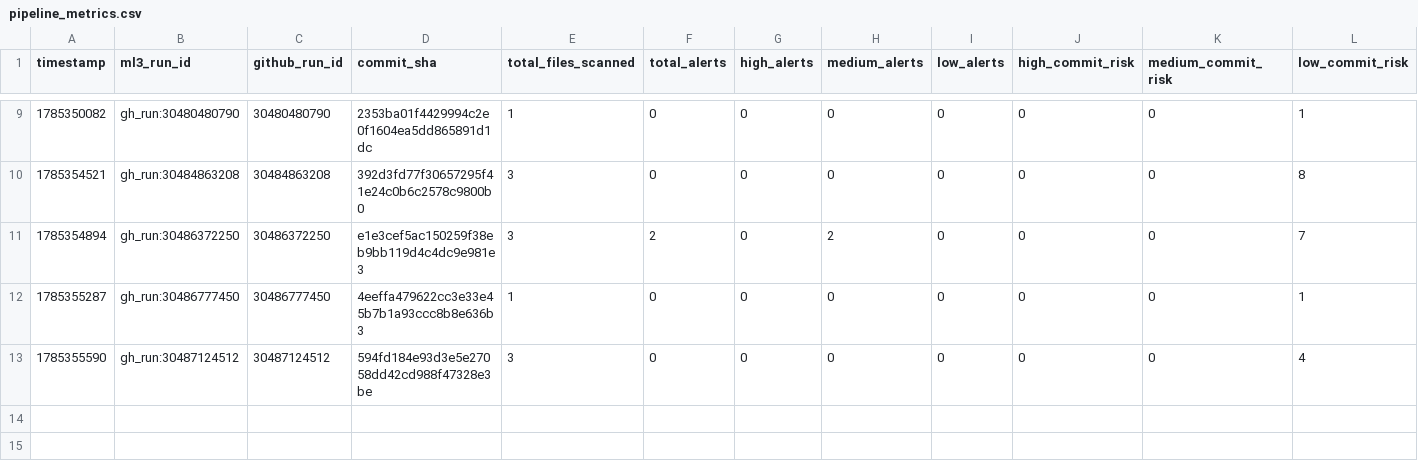
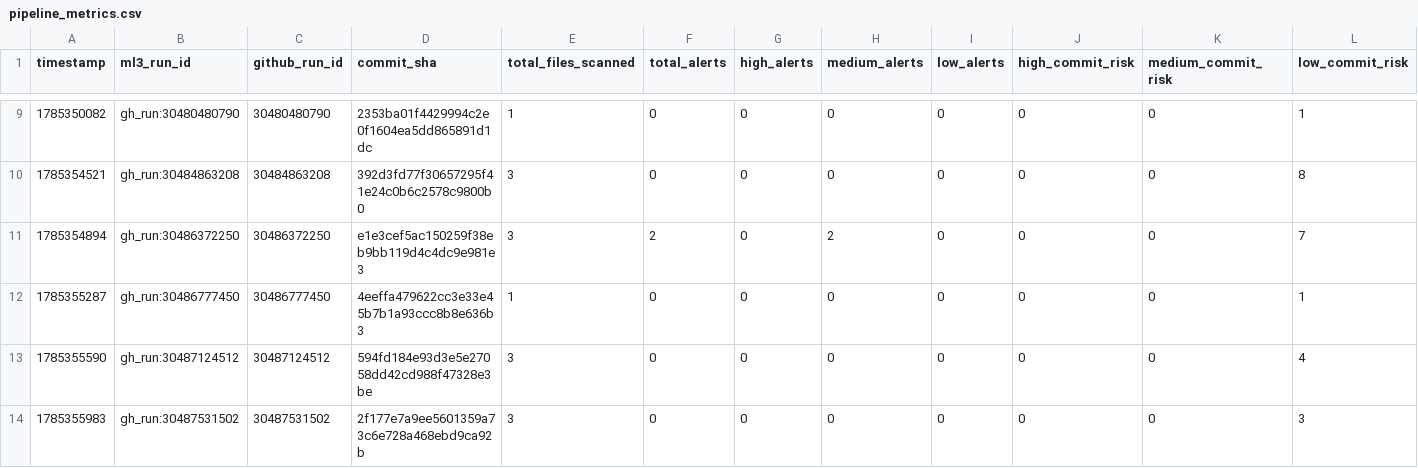
Before and after one commit to mrossmaree/ai-devsecops-test-repository, a CSV file: .devsecops/anomaly_detection/pipeline_metrics.csv, drawn as a sheet; only a part is shown, gaps mark what is left out; rows hold the shown columns only; the diff names each change by its address in the sheet, - before the commit and + after, or states it on an @@ line.

```diff
--- a/.devsecops/anomaly_detection/pipeline_metrics.csv
+++ b/.devsecops/anomaly_detection/pipeline_metrics.csv
+row 14: 1785355983 | gh_run:30487531502 | 30487531502 | 2f177e7a9ee5601359a73c6e728a468ebd9ca92b | 3 | 0 | 0 | 0 | 0 | 0 | 0 | 3
```
